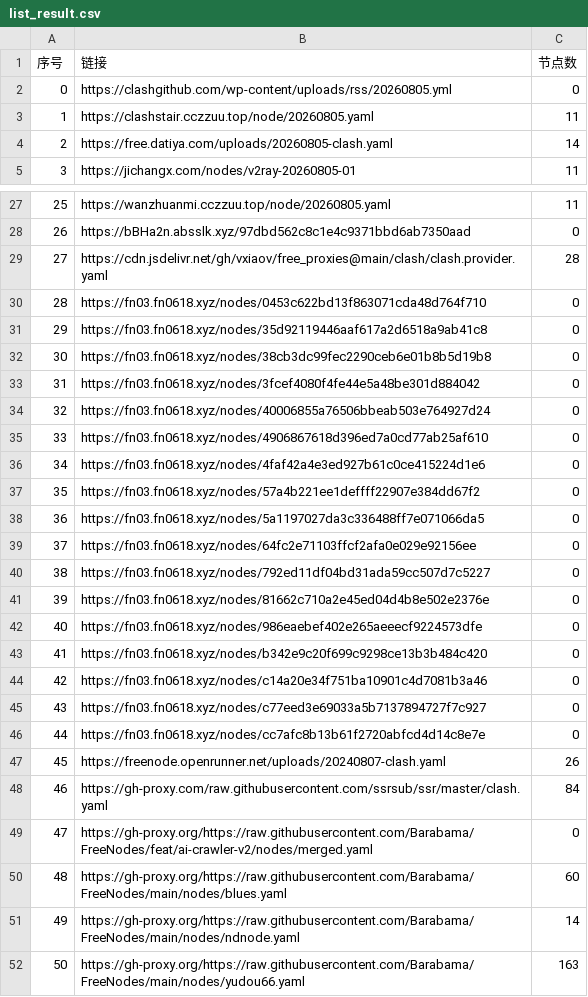
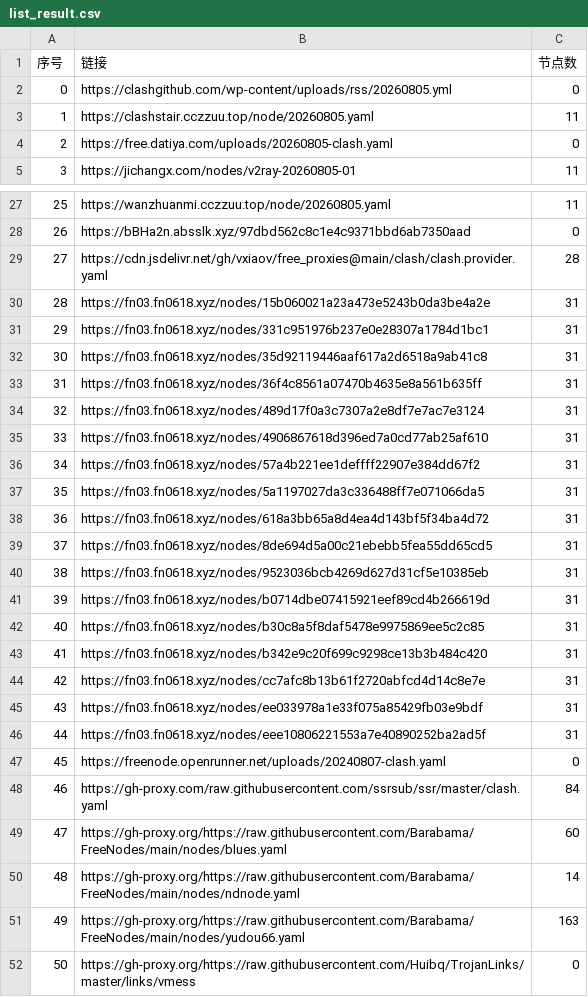
Before and after one commit to yffs118/clashcode, a CSV file: list_result.csv, drawn as a sheet; only a part is shown, gaps mark what is left out; the shorter side is filled out with more unchanged rows; removed rows and columns are numbered as before the commit, all else as after; the diff covers the shown part only; the diff names each change by its address in the sheet, - before the commit and + after, or states it on an @@ line.

```diff
--- a/list_result.csv
+++ b/list_result.csv
-C4 (节点数): 14
+C4 (节点数): 0
-row 30: 28 | https://fn03.fn0618.xyz/nodes/0453c622bd13f863071cda48d764f710 | 0
+row 30: 28 | https://fn03.fn0618.xyz/nodes/15b060021a23a473e5243b0da3be4a2e | 31
+row 31: 29 | https://fn03.fn0618.xyz/nodes/331c951976b237e0e28307a1784d1bc1 | 31
@@ column A (序号) renumbered between rows 32 and 94 @@
-C32 (节点数): 0
+C32 (节点数): 31
-row 32: 30 | https://fn03.fn0618.xyz/nodes/38cb3dc99fec2290ceb6e01b8b5d19b8 | 0
-row 33: 31 | https://fn03.fn0618.xyz/nodes/3fcef4080f4fe44e5a48be301d884042 | 0
-row 34: 32 | https://fn03.fn0618.xyz/nodes/40006855a76506bbeab503e764927d24 | 0
+row 33: 31 | https://fn03.fn0618.xyz/nodes/36f4c8561a07470b4635e8a561b635ff | 31
+row 34: 32 | https://fn03.fn0618.xyz/nodes/489d17f0a3c7307a2e8df7e7ac7e3124 | 31
-C35 (节点数): 0
+C35 (节点数): 31
-row 36: 34 | https://fn03.fn0618.xyz/nodes/4faf42a4e3ed927b61c0ce415224d1e6 | 0
-C36:C37 (节点数): 0
+C36:C37 (节点数): 31
-row 39: 37 | https://fn03.fn0618.xyz/nodes/64fc2e71103ffcf2afa0e029e92156ee | 0
-row 40: 38 | https://fn03.fn0618.xyz/nodes/792ed11df04bd31ada59cc507d7c5227 | 0
-row 41: 39 | https://fn03.fn0618.xyz/nodes/81662c710a2e45ed04d4b8e502e2376e | 0
-row 42: 40 | https://fn03.fn0618.xyz/nodes/986eaebef402e265aeeecf9224573dfe | 0
+row 38: 36 | https://fn03.fn0618.xyz/nodes/618a3bb65a8d4ea4d143bf5f34ba4d72 | 31
+row 39: 37 | https://fn03.fn0618.xyz/nodes/8de694d5a00c21ebebb5fea55dd65cd5 | 31
+row 40: 38 | https://fn03.fn0618.xyz/nodes/9523036bcb4269d627d31cf5e10385eb | 31
+row 41: 39 | https://fn03.fn0618.xyz/nodes/b0714dbe07415921eef89cd4b266619d | 31
+row 42: 40 | https://fn03.fn0618.xyz/nodes/b30c8a5f8daf5478e9975869ee5c2c85 | 31
-C43 (节点数): 0
+C43 (节点数): 31
-row 44: 42 | https://fn03.fn0618.xyz/nodes/c14a20e34f751ba10901c4d7081b3a46 | 0
-row 45: 43 | https://fn03.fn0618.xyz/nodes/c77eed3e69033a5b7137894727f7c927 | 0
-C44 (节点数): 0
+C44 (节点数): 31
+row 45: 43 | https://fn03.fn0618.xyz/nodes/ee033978a1e33f075a85429fb03e9bdf | 31
+row 46: 44 | https://fn03.fn0618.xyz/nodes/eee10806221553a7e40890252ba2ad5f | 31
-C47 (节点数): 26
+C47 (节点数): 0
-row 49: 47 | https://gh-proxy.org/https://raw.githubusercontent.com/Barabama/FreeNodes/feat/ai-crawler-v2/nodes/merged.yaml | 0
```
Also changed, not shown: 4 edited cells elsewhere in this file, 40 other files.
